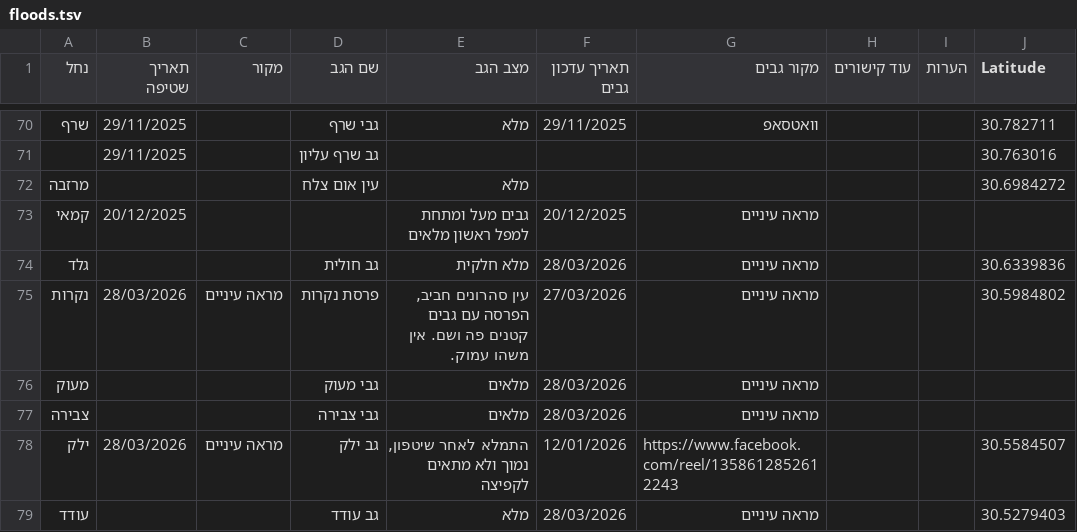
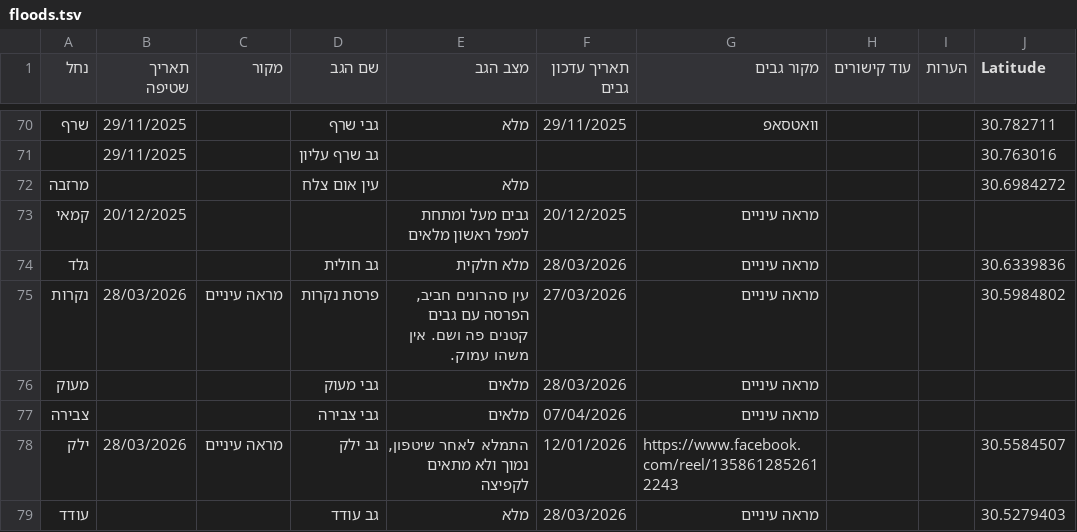
Before and after one commit to zstadler/IHMGeoJSONWaterholes, a TSV file: floods.tsv, drawn as a sheet; only a part is shown, gaps mark what is left out; the diff names each change by its address in the sheet, - before the commit and + after, or states it on an @@ line.

```diff
--- a/floods.tsv
+++ b/floods.tsv
-F77 (תאריך עדכון גבים): 28/03/2026
+F77 (תאריך עדכון גבים): 07/04/2026
```
